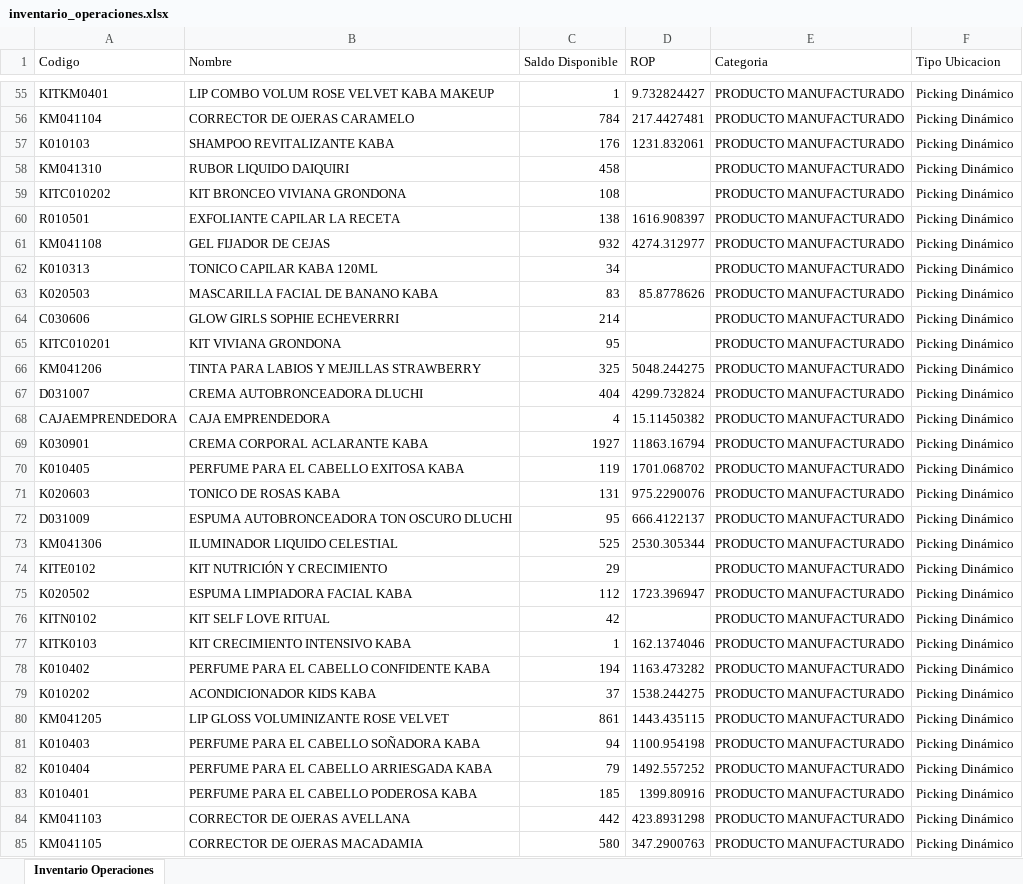
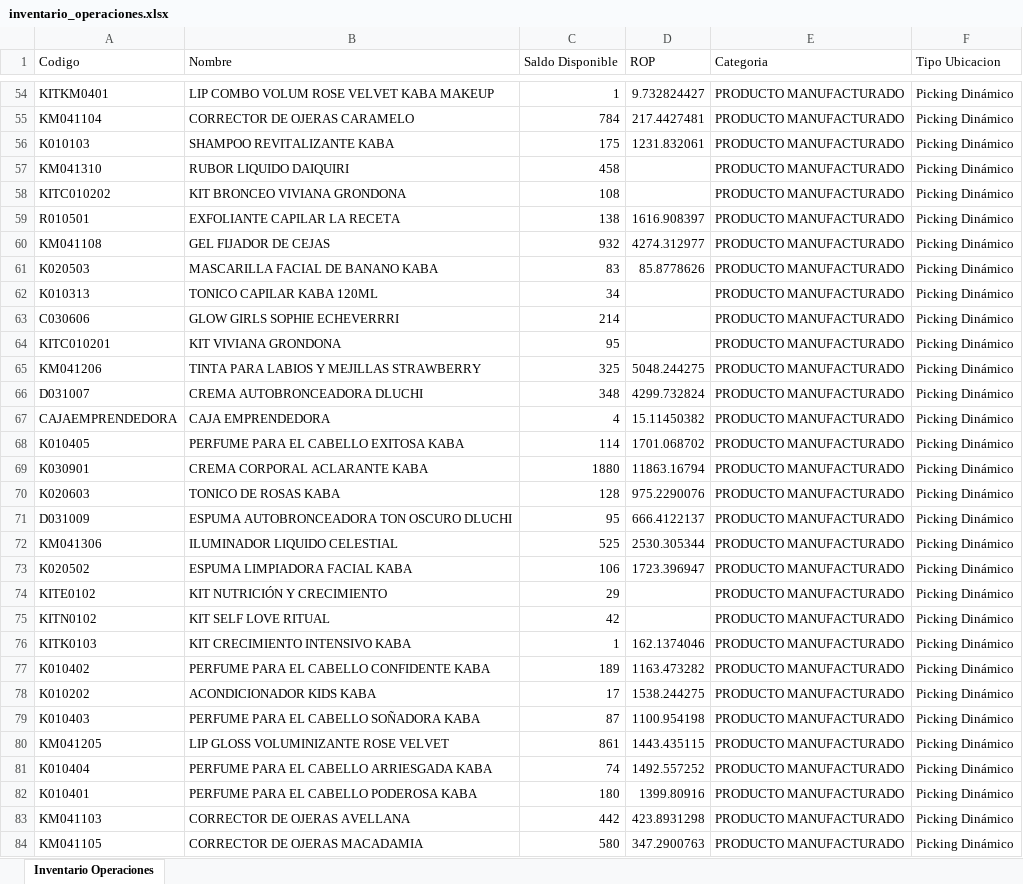
Before and after one commit to gaduqueja07/dashboard-dluchi, an Excel workbook: inventario_operaciones.xlsx, sheet Inventario Operaciones, drawn as a sheet; only a part is shown, gaps mark what is left out; values as stored, in another font and other column widths than the file's, no borders; removed rows and columns are numbered as before the commit, all else as after; the diff covers the shown part only; the diff names each change by its address in the sheet, - before the commit and + after, or states it on an @@ line.

Commit message:
Actualizar inventario_operaciones.xlsx - 2026-11-26 06:47

```diff
--- a/inventario_operaciones.xlsx (sheet Inventario Operaciones)
+++ b/inventario_operaciones.xlsx (sheet Inventario Operaciones)
-C56 (Saldo Disponible): 176
+C56 (Saldo Disponible): 175
-C66 (Saldo Disponible): 404
+C66 (Saldo Disponible): 348
-row 69: K030901 | CREMA CORPORAL ACLARANTE KABA | 1927 | 11863.16794 | PRODUCTO MANUFACTURADO | Picking Dinámico
-C68 (Saldo Disponible): 119
+C68 (Saldo Disponible): 114
+row 69: K030901 | CREMA CORPORAL ACLARANTE KABA | 1880 | 11863.16794 | PRODUCTO MANUFACTURADO | Picking Dinámico
-C70 (Saldo Disponible): 131
+C70 (Saldo Disponible): 128
+row 73: K020502 | ESPUMA LIMPIADORA FACIAL KABA | 106 | 1723.396947 | PRODUCTO MANUFACTURADO | Picking Dinámico
-row 75: K020502 | ESPUMA LIMPIADORA FACIAL KABA | 112 | 1723.396947 | PRODUCTO MANUFACTURADO | Picking Dinámico
-C77 (Saldo Disponible): 194
+C77 (Saldo Disponible): 189
-C78 (Saldo Disponible): 37
+C78 (Saldo Disponible): 17
+row 79: K010403 | PERFUME PARA EL CABELLO SOÑADORA KABA | 87 | 1100.954198 | PRODUCTO MANUFACTURADO | Picking Dinámico
-row 81: K010403 | PERFUME PARA EL CABELLO SOÑADORA KABA | 94 | 1100.954198 | PRODUCTO MANUFACTURADO | Picking Dinámico
-C81 (Saldo Disponible): 79
+C81 (Saldo Disponible): 74
-C82 (Saldo Disponible): 185
+C82 (Saldo Disponible): 180
```
Also changed, not shown: 7 added rows, 4 removed rows, 299 moved rows and 25 edited cells elsewhere in this sheet.
